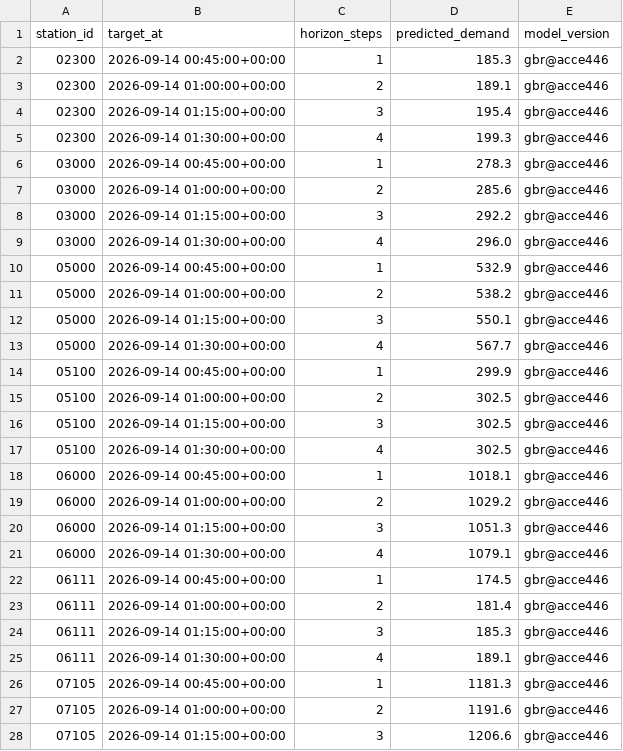
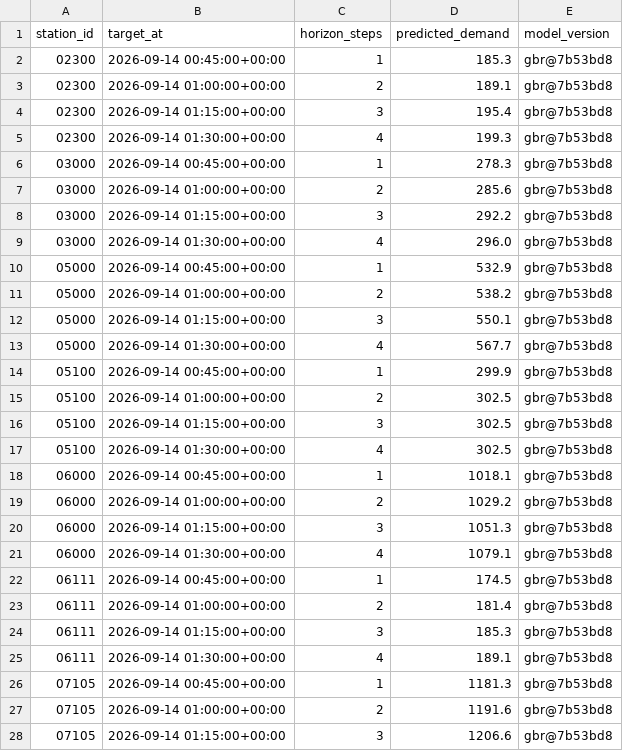
Before and after one commit to davidbrinez30/proyecto-visualizacion-2-mi-pulso-transmi, a CSV file: artifacts/predictions_latest.csv, drawn as a sheet; only a part is shown; the diff covers the shown part only.

```diff
--- a/artifacts/predictions_latest.csv
+++ b/artifacts/predictions_latest.csv
@@ -1,28 +1,28 @@
 station_id,target_at,horizon_steps,predicted_demand,model_version
-02300,2026-09-14 00:45:00+00:00,1,185.3,gbr@acce446
-02300,2026-09-14 01:00:00+00:00,2,189.1,gbr@acce446
-02300,2026-09-14 01:15:00+00:00,3,195.4,gbr@acce446
-02300,2026-09-14 01:30:00+00:00,4,199.3,gbr@acce446
-03000,2026-09-14 00:45:00+00:00,1,278.3,gbr@acce446
-03000,2026-09-14 01:00:00+00:00,2,285.6,gbr@acce446
-03000,2026-09-14 01:15:00+00:00,3,292.2,gbr@acce446
-03000,2026-09-14 01:30:00+00:00,4,296.0,gbr@acce446
-05000,2026-09-14 00:45:00+00:00,1,532.9,gbr@acce446
-05000,2026-09-14 01:00:00+00:00,2,538.2,gbr@acce446
-05000,2026-09-14 01:15:00+00:00,3,550.1,gbr@acce446
-05000,2026-09-14 01:30:00+00:00,4,567.7,gbr@acce446
-05100,2026-09-14 00:45:00+00:00,1,299.9,gbr@acce446
-05100,2026-09-14 01:00:00+00:00,2,302.5,gbr@acce446
-05100,2026-09-14 01:15:00+00:00,3,302.5,gbr@acce446
-05100,2026-09-14 01:30:00+00:00,4,302.5,gbr@acce446
-06000,2026-09-14 00:45:00+00:00,1,1018.1,gbr@acce446
-06000,2026-09-14 01:00:00+00:00,2,1029.2,gbr@acce446
-06000,2026-09-14 01:15:00+00:00,3,1051.3,gbr@acce446
-06000,2026-09-14 01:30:00+00:00,4,1079.1,gbr@acce446
-06111,2026-09-14 00:45:00+00:00,1,174.5,gbr@acce446
-06111,2026-09-14 01:00:00+00:00,2,181.4,gbr@acce446
-06111,2026-09-14 01:15:00+00:00,3,185.3,gbr@acce446
-06111,2026-09-14 01:30:00+00:00,4,189.1,gbr@acce446
-07105,2026-09-14 00:45:00+00:00,1,1181.3,gbr@acce446
-07105,2026-09-14 01:00:00+00:00,2,1191.6,gbr@acce446
-07105,2026-09-14 01:15:00+00:00,3,1206.6,gbr@acce446
+02300,2026-09-14 00:45:00+00:00,1,185.3,gbr@7b53bd8
+02300,2026-09-14 01:00:00+00:00,2,189.1,gbr@7b53bd8
+02300,2026-09-14 01:15:00+00:00,3,195.4,gbr@7b53bd8
+02300,2026-09-14 01:30:00+00:00,4,199.3,gbr@7b53bd8
+03000,2026-09-14 00:45:00+00:00,1,278.3,gbr@7b53bd8
+03000,2026-09-14 01:00:00+00:00,2,285.6,gbr@7b53bd8
+03000,2026-09-14 01:15:00+00:00,3,292.2,gbr@7b53bd8
+03000,2026-09-14 01:30:00+00:00,4,296.0,gbr@7b53bd8
+05000,2026-09-14 00:45:00+00:00,1,532.9,gbr@7b53bd8
+05000,2026-09-14 01:00:00+00:00,2,538.2,gbr@7b53bd8
+05000,2026-09-14 01:15:00+00:00,3,550.1,gbr@7b53bd8
+05000,2026-09-14 01:30:00+00:00,4,567.7,gbr@7b53bd8
+05100,2026-09-14 00:45:00+00:00,1,299.9,gbr@7b53bd8
+05100,2026-09-14 01:00:00+00:00,2,302.5,gbr@7b53bd8
+05100,2026-09-14 01:15:00+00:00,3,302.5,gbr@7b53bd8
+05100,2026-09-14 01:30:00+00:00,4,302.5,gbr@7b53bd8
+06000,2026-09-14 00:45:00+00:00,1,1018.1,gbr@7b53bd8
+06000,2026-09-14 01:00:00+00:00,2,1029.2,gbr@7b53bd8
+06000,2026-09-14 01:15:00+00:00,3,1051.3,gbr@7b53bd8
+06000,2026-09-14 01:30:00+00:00,4,1079.1,gbr@7b53bd8
+06111,2026-09-14 00:45:00+00:00,1,174.5,gbr@7b53bd8
+06111,2026-09-14 01:00:00+00:00,2,181.4,gbr@7b53bd8
+06111,2026-09-14 01:15:00+00:00,3,185.3,gbr@7b53bd8
+06111,2026-09-14 01:30:00+00:00,4,189.1,gbr@7b53bd8
+07105,2026-09-14 00:45:00+00:00,1,1181.3,gbr@7b53bd8
+07105,2026-09-14 01:00:00+00:00,2,1191.6,gbr@7b53bd8
+07105,2026-09-14 01:15:00+00:00,3,1206.6,gbr@7b53bd8
```
Also changed, not shown: 21 edited cells elsewhere in this file, 2 other files.
